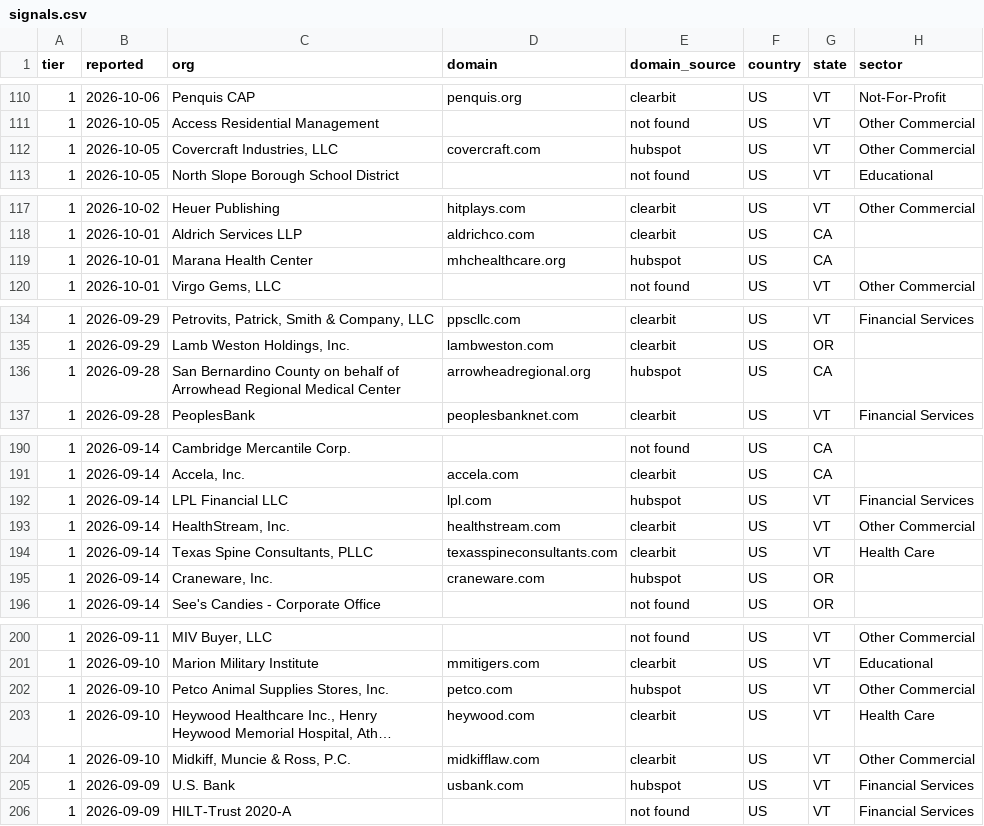
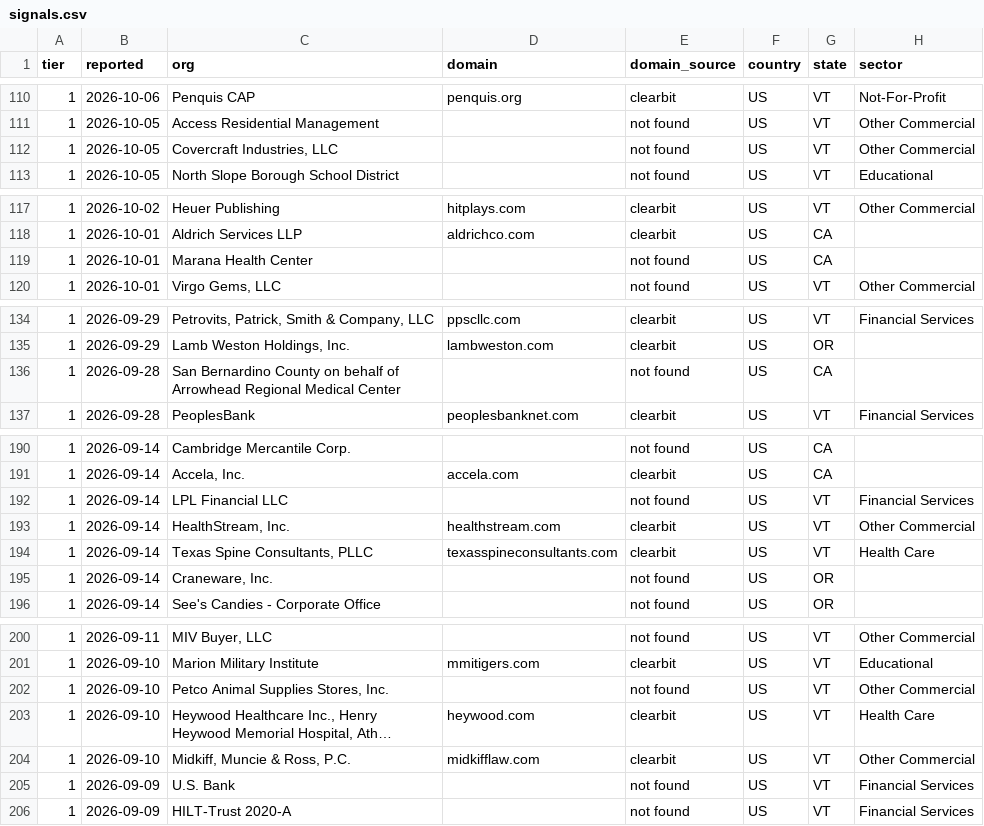
Before and after one commit to lukemitchelladams/breach-signals, a CSV file: docs/signals.csv, drawn as a sheet; only a part is shown, gaps mark what is left out; long unchanged cells end in …; the diff covers the shown part only; the diff names each change by its address in the sheet, - before the commit and + after, or states it on an @@ line.

```diff
--- a/docs/signals.csv
+++ b/docs/signals.csv
-D112 (domain): covercraft.com
+D112 (domain): (empty)
-E112 (domain_source): hubspot
+E112 (domain_source): not found
-D119 (domain): mhchealthcare.org
+D119 (domain): (empty)
-E119 (domain_source): hubspot
+E119 (domain_source): not found
-D136 (domain): arrowheadregional.org
+D136 (domain): (empty)
-E136 (domain_source): hubspot
+E136 (domain_source): not found
-D192 (domain): lpl.com
+D192 (domain): (empty)
-E192 (domain_source): hubspot
+E192 (domain_source): not found
-D195 (domain): craneware.com
+D195 (domain): (empty)
-E195 (domain_source): hubspot
+E195 (domain_source): not found
-D202 (domain): petco.com
+D202 (domain): (empty)
-E202 (domain_source): hubspot
+E202 (domain_source): not found
-D205 (domain): usbank.com
+D205 (domain): (empty)
-E205 (domain_source): hubspot
+E205 (domain_source): not found
```
Also changed, not shown: 2 added rows, 1 removed row, 1 moved row and 12 edited cells elsewhere in this file, 3 other files.
